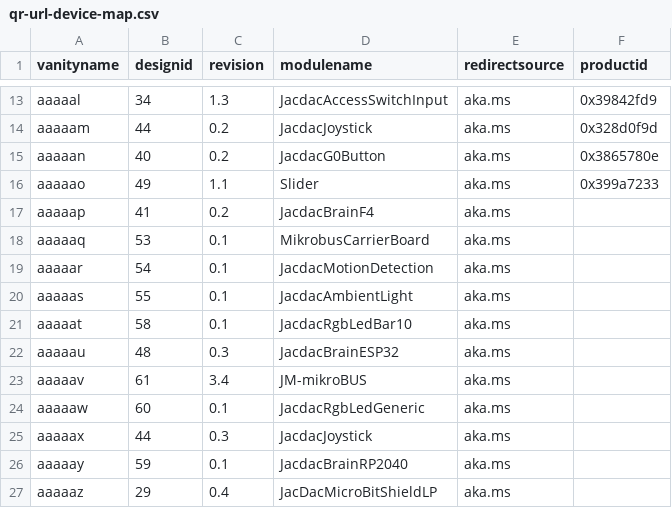
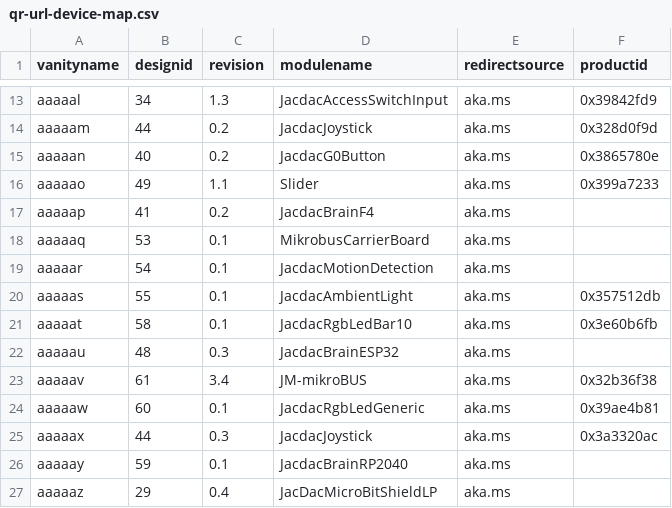
Before and after one commit to microsoft/jacdac, a CSV file: devices/microsoft/research/qr-url-device-map.csv, drawn as a sheet; only a part is shown, gaps mark what is left out.

Commit message:
assign a few product ids

```diff
--- a/devices/microsoft/research/qr-url-device-map.csv
+++ b/devices/microsoft/research/qr-url-device-map.csv
@@ -19,8 +19,8 @@ aaaaaq,53,0.1,MikrobusCarrierBoard,aka.ms,
 aaaaar,54,0.1,JacdacMotionDetection,aka.ms,
-aaaaas,55,0.1,JacdacAmbientLight,aka.ms,
-aaaaat,58,0.1,JacdacRgbLedBar10,aka.ms,
+aaaaas,55,0.1,JacdacAmbientLight,aka.ms,0x357512db
+aaaaat,58,0.1,JacdacRgbLedBar10,aka.ms,0x3e60b6fb
 aaaaau,48,0.3,JacdacBrainESP32,aka.ms,
-aaaaav,61,3.4,JM-mikroBUS,aka.ms,
-aaaaaw,60,0.1,JacdacRgbLedGeneric,aka.ms,
-aaaaax,44,0.3,JacdacJoystick,aka.ms,
+aaaaav,61,3.4,JM-mikroBUS,aka.ms,0x32b36f38
+aaaaaw,60,0.1,JacdacRgbLedGeneric,aka.ms,0x39ae4b81
+aaaaax,44,0.3,JacdacJoystick,aka.ms,0x3a3320ac
 aaaaay,59,0.1,JacdacBrainRP2040,aka.ms,
```
